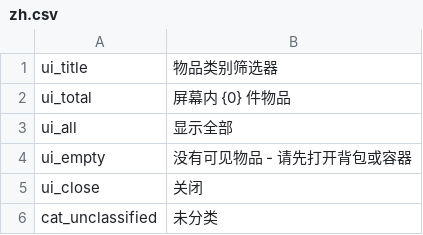
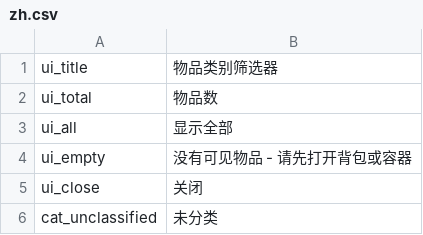
Before and after one commit to Cs2Cr2O7/Probability, a CSV file: src/Probability/Localization/zh.csv, drawn as a sheet; only a part is shown.

Commit message:
Revert container-wide scan and fix the item total label
Restores the visible-window scanning from 0.1.1.0 for release performance
headroom, keeps the full category list and liquid classification, and replaces
the leftover {0} placeholder in the header with a plain label.

```diff
--- a/src/Probability/Localization/zh.csv
+++ b/src/Probability/Localization/zh.csv
@@ -1,3 +1,3 @@
 ui_title,物品类别筛选器
-ui_total,屏幕内 {0} 件物品
+ui_total,物品数
 ui_all,显示全部
```
Also changed, not shown: src/Probability/Localization/en.csv, 1 other file.
